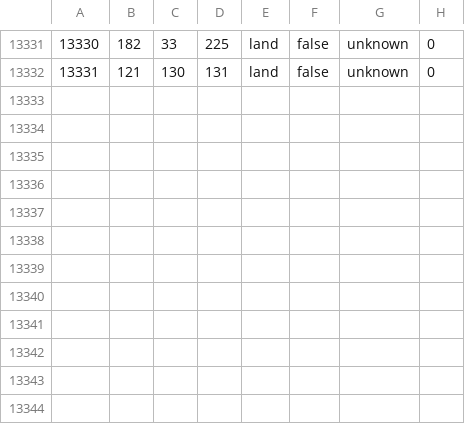
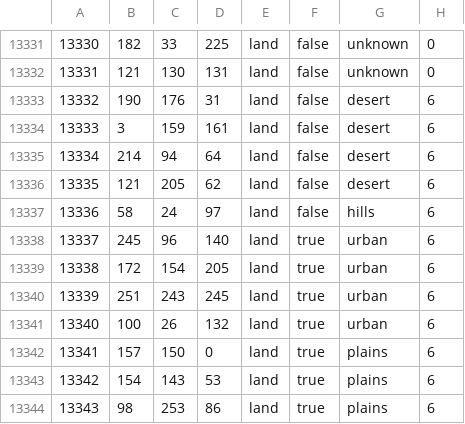
Before and after one commit to Trains555/DMM, a CSV file: map/definition.csv, drawn as a sheet; only a part is shown, gaps mark what is left out; the diff names each change by its address in the sheet, - before the commit and + after, or states it on an @@ line.

```diff
--- a/map/definition.csv
+++ b/map/definition.csv
+row 13333: 13332 | 190 | 176 | 31 | land | false | desert | 6
+row 13334: 13333 | 3 | 159 | 161 | land | false | desert | 6
+row 13335: 13334 | 214 | 94 | 64 | land | false | desert | 6
+row 13336: 13335 | 121 | 205 | 62 | land | false | desert | 6
+row 13337: 13336 | 58 | 24 | 97 | land | false | hills | 6
+row 13338: 13337 | 245 | 96 | 140 | land | true | urban | 6
+row 13339: 13338 | 172 | 154 | 205 | land | true | urban | 6
+row 13340: 13339 | 251 | 243 | 245 | land | true | urban | 6
+row 13341: 13340 | 100 | 26 | 132 | land | true | urban | 6
+row 13342: 13341 | 157 | 150 | 0 | land | true | plains | 6
+row 13343: 13342 | 154 | 143 | 53 | land | true | plains | 6
+row 13344: 13343 | 98 | 253 | 86 | land | true | plains | 6
```
Also changed, not shown: map/adjacencies.csv, 16 other files.
